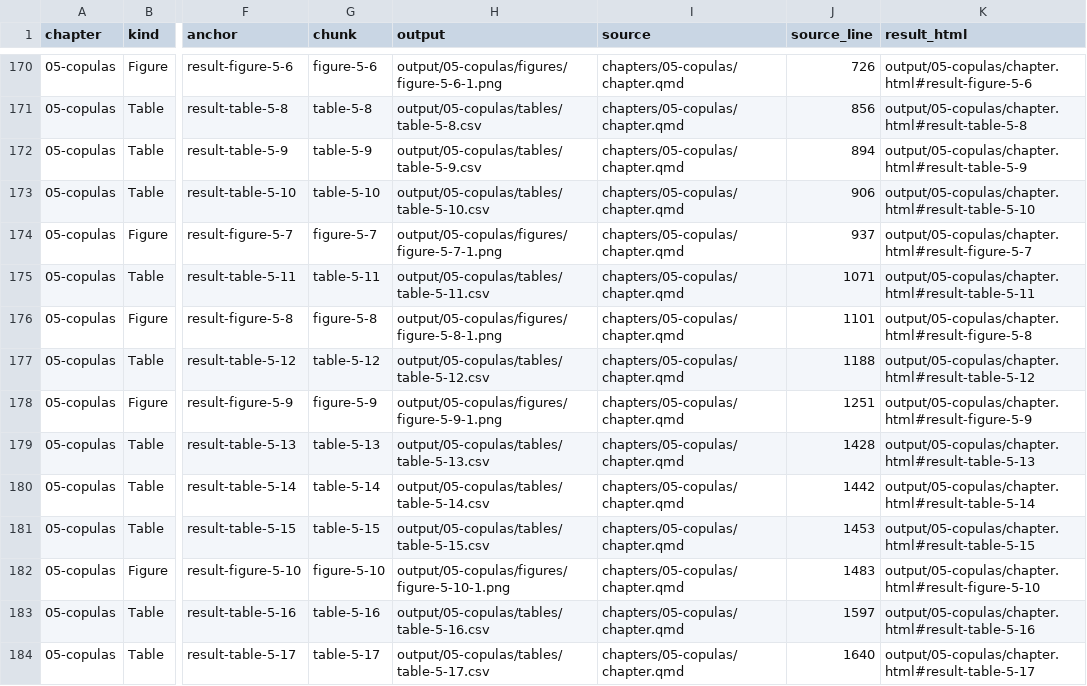
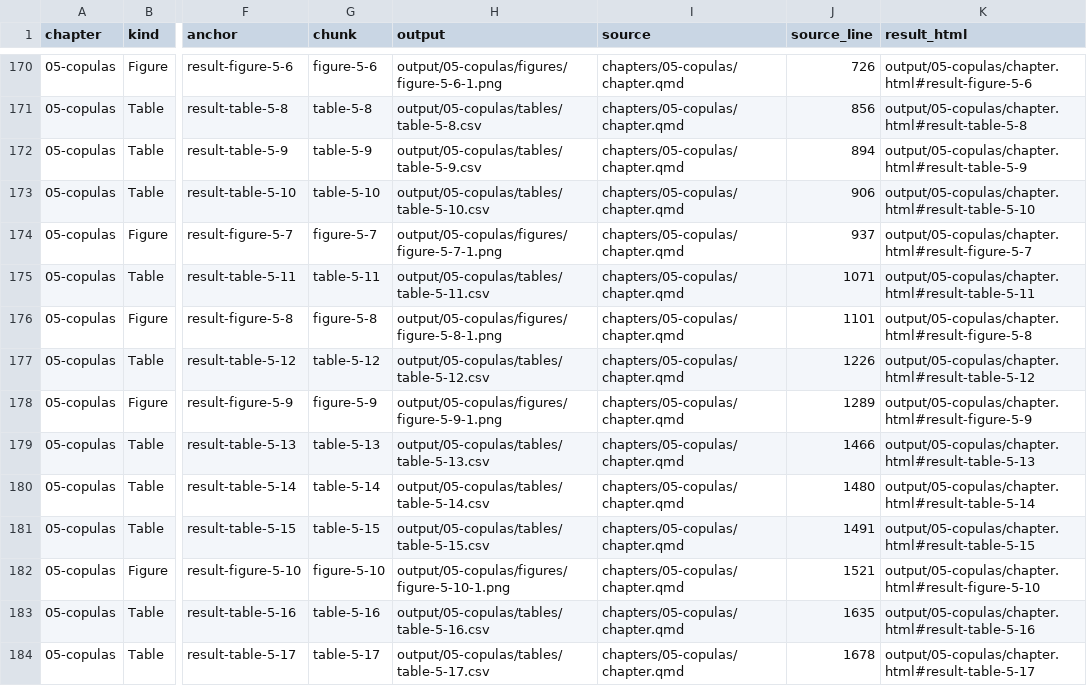
Before and after one commit to mlozanoqf/credit-risk-r, a CSV file: results-index.csv, drawn as a sheet; only a part is shown, gaps mark what is left out; the diff covers the shown part only; the diff names each change by its address in the sheet, - before the commit and + after, or states it on an @@ line.

```diff
--- a/results-index.csv
+++ b/results-index.csv
-J177 (source_line): 1188
+J177 (source_line): 1226
-J178 (source_line): 1251
+J178 (source_line): 1289
-J179 (source_line): 1428
+J179 (source_line): 1466
-J180 (source_line): 1442
+J180 (source_line): 1480
-J181 (source_line): 1453
+J181 (source_line): 1491
-J182 (source_line): 1483
+J182 (source_line): 1521
-J183 (source_line): 1597
+J183 (source_line): 1635
-J184 (source_line): 1640
+J184 (source_line): 1678
```
Also changed, not shown: 52 edited cells elsewhere in this file, checks/book-results.csv, 12 other files.
